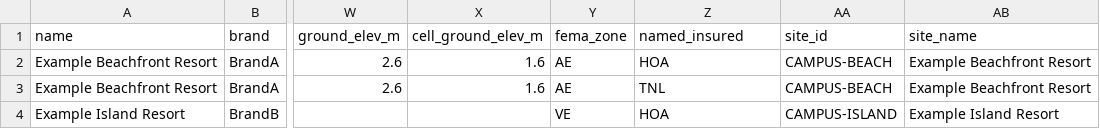
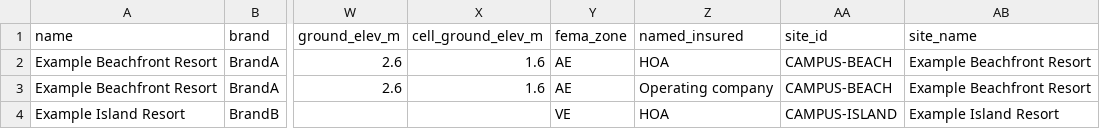
Before and after one commit to hannah-ric/clam, a CSV file: pipeline/sites_template.csv, drawn as a sheet; only a part is shown, gaps mark what is left out; the diff names each change by its address in the sheet, - before the commit and + after, or states it on an @@ line.

```diff
--- a/pipeline/sites_template.csv
+++ b/pipeline/sites_template.csv
-Z3 (named_insured): TNL
+Z3 (named_insured): Operating company
```
Also changed, not shown: 9 other files.
